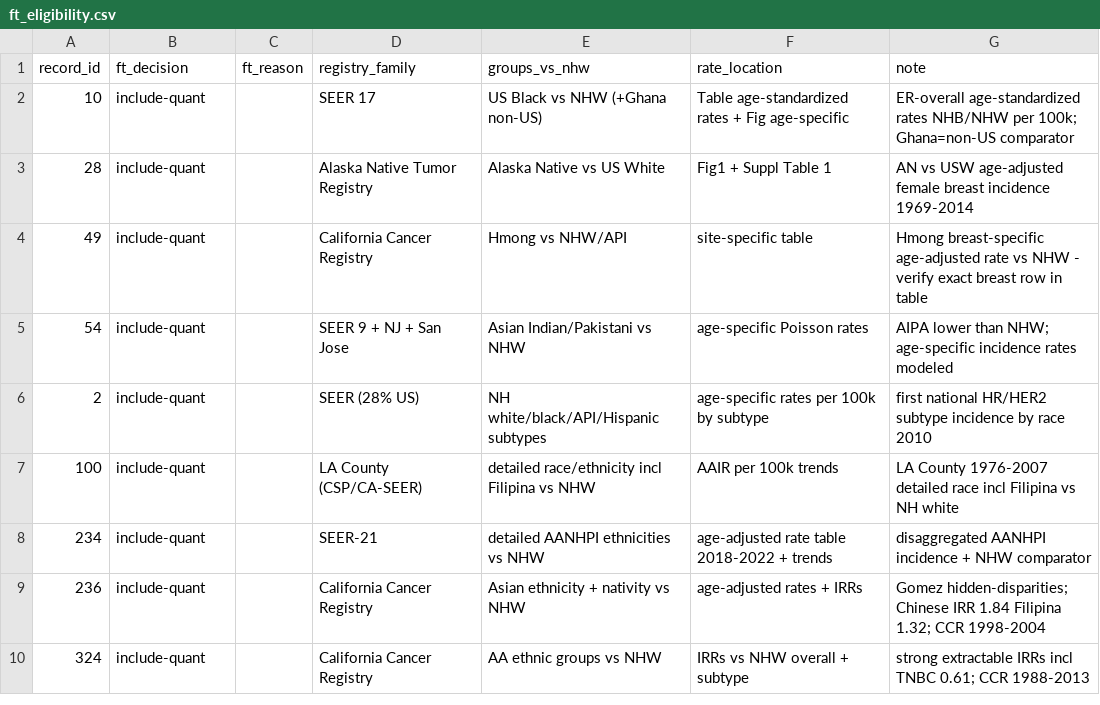
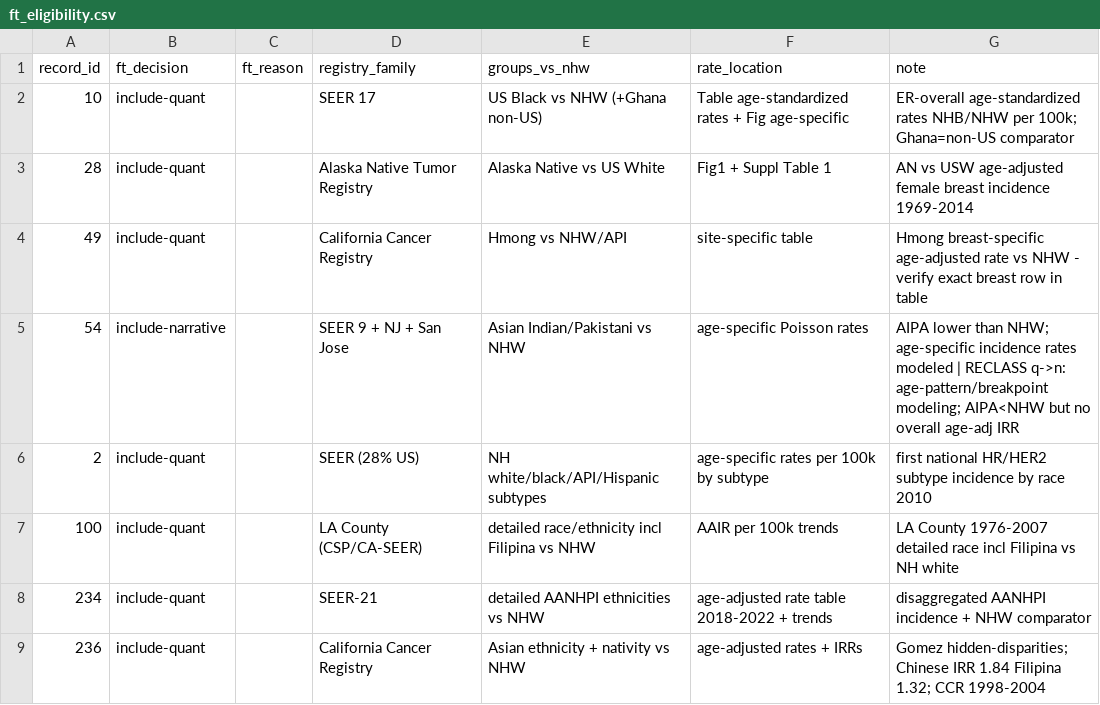
Before and after one commit to p16791918-lab/Meta, a CSV file: meta_agents/search_v2/ft_eligibility.csv, drawn as a sheet; only a part is shown; the shorter side is filled out with more unchanged rows.

```diff
--- a/meta_agents/search_v2/ft_eligibility.csv
+++ b/meta_agents/search_v2/ft_eligibility.csv
@@ -4,3 +4,3 @@ record_id,ft_decision,ft_reason,registry_family,groups_vs_nhw,rate_location,note
 49,include-quant,,California Cancer Registry,Hmong vs NHW/API,site-specific table,Hmong breast-specific age-adjusted rate vs NHW - verify exact breast row in table
-54,include-quant,,SEER 9 + NJ + San Jose,Asian Indian/Pakistani vs NHW,age-specific Poisson rates,AIPA lower than NHW; age-specific incidence rates modeled
+54,include-narrative,,SEER 9 + NJ + San Jose,Asian Indian/Pakistani vs NHW,age-specific Poisson rates,AIPA lower than NHW; age-specific incidence rates modeled | RECLASS q->n: age-pattern/breakpoint modeling; AIPA<NHW but no overall age-adj IRR
 2,include-quant,,SEER (28% US),NH white/black/API/Hispanic subtypes,age-specific rates per 100k by subtype,first national HR/HER2 subtype incidence by race 2010
```
Also changed, not shown: meta_agents/search_v2/breast_extraction.csv.
